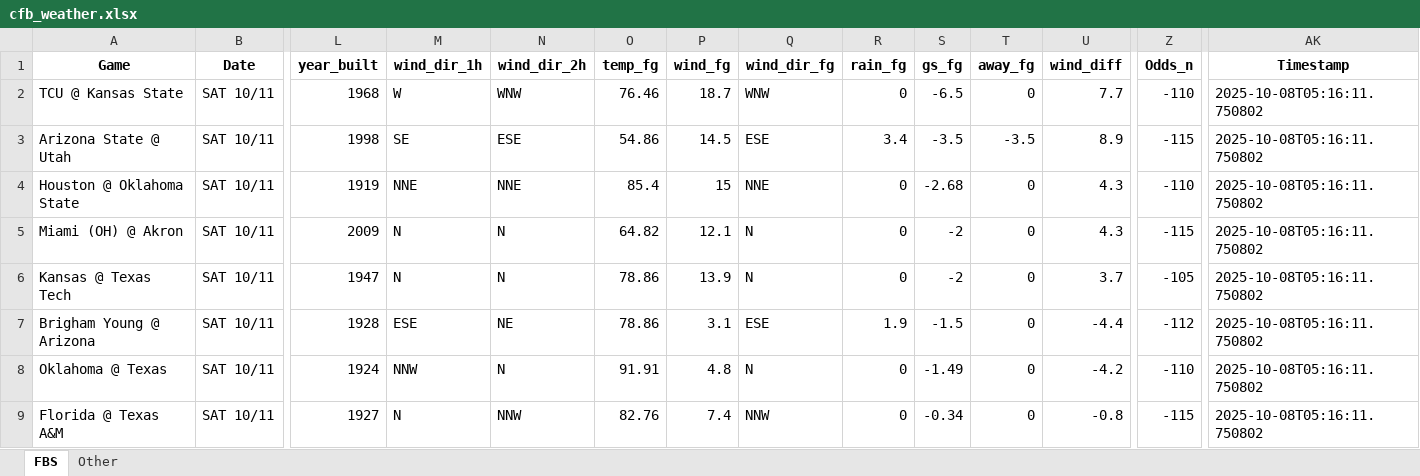
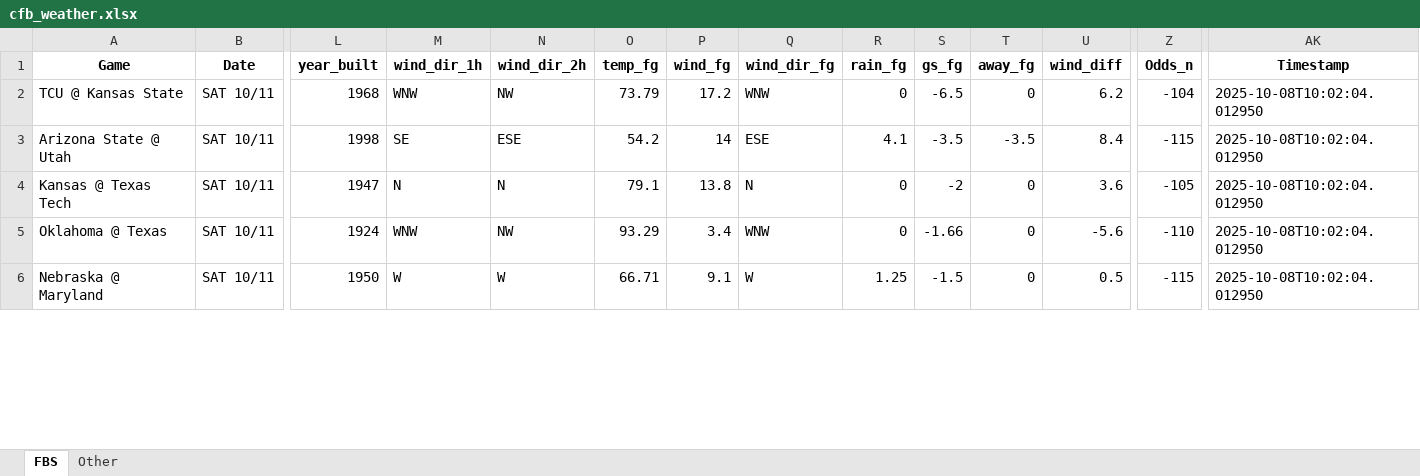
Before and after one commit to mslade50/football_weather, an Excel workbook: cfb_weather.xlsx, sheet FBS, drawn as a sheet; only a part is shown, gaps mark what is left out; values as stored, in another font and other column widths than the file's, no borders; removed rows and columns are numbered as before the commit, all else as after; rows hold the shown columns only; the diff covers the shown part only; the diff names each change by its address in the sheet, - before the commit and + after, or states it on an @@ line.

Commit message:
Update cfb_weather.xlsx with Timestamp 2025-10-08T10:02:04.012950

```diff
--- a/cfb_weather.xlsx (sheet FBS)
+++ b/cfb_weather.xlsx (sheet FBS)
-M2 (wind_dir_1h): W
+M2 (wind_dir_1h): WNW
-N2 (wind_dir_2h): WNW
+N2 (wind_dir_2h): NW
-O2 (temp_fg): 76.46
+O2 (temp_fg): 73.79
-P2 (wind_fg): 18.7
+P2 (wind_fg): 17.2
-U2 (wind_diff): 7.7
+U2 (wind_diff): 6.2
-Z2 (Odds_n): -110
+Z2 (Odds_n): -104
-AK2:AK3 (Timestamp): 2025-10-08T05:16:11.750802
+AK2:AK3 (Timestamp): 2025-10-08T10:02:04.012950
-O3 (temp_fg): 54.86
+O3 (temp_fg): 54.2
-P3 (wind_fg): 14.5
+P3 (wind_fg): 14
-R3 (rain_fg): 3.4
+R3 (rain_fg): 4.1
-U3 (wind_diff): 8.9
+U3 (wind_diff): 8.4
-row 4: Houston @ Oklahoma State | SAT 10/11 | 1919 | NNE | NNE | 85.4 | 15 | NNE | 0 | -2.68 | 0 | 4.3 | -110 | 2025-10-08T05:16:11.750802
-row 5: Miami (OH) @ Akron | SAT 10/11 | 2009 | N | N | 64.82 | 12.1 | N | 0 | -2 | 0 | 4.3 | -115 | 2025-10-08T05:16:11.750802
-O4 (temp_fg): 78.86
+O4 (temp_fg): 79.1
-P4 (wind_fg): 13.9
+P4 (wind_fg): 13.8
-U4 (wind_diff): 3.7
+U4 (wind_diff): 3.6
-AK4 (Timestamp): 2025-10-08T05:16:11.750802
+AK4 (Timestamp): 2025-10-08T10:02:04.012950
-row 7: Brigham Young @ Arizona | SAT 10/11 | 1928 | ESE | NE | 78.86 | 3.1 | ESE | 1.9 | -1.5 | 0 | -4.4 | -112 | 2025-10-08T05:16:11.750802
-M5 (wind_dir_1h): NNW
+M5 (wind_dir_1h): WNW
-N5 (wind_dir_2h): N
+N5 (wind_dir_2h): NW
-O5 (temp_fg): 91.91
+O5 (temp_fg): 93.29
-P5 (wind_fg): 4.8
+P5 (wind_fg): 3.4
-Q5 (wind_dir_fg): N
+Q5 (wind_dir_fg): WNW
-S5 (gs_fg): -1.49
+S5 (gs_fg): -1.66
-U5 (wind_diff): -4.2
+U5 (wind_diff): -5.6
-AK5 (Timestamp): 2025-10-08T05:16:11.750802
+AK5 (Timestamp): 2025-10-08T10:02:04.012950
-row 9: Florida @ Texas A&M | SAT 10/11 | 1927 | N | NNW | 82.76 | 7.4 | NNW | 0 | -0.34 | 0 | -0.8 | -115 | 2025-10-08T05:16:11.750802
+row 6: Nebraska @ Maryland | SAT 10/11 | 1950 | W | W | 66.71 | 9.1 | W | 1.25 | -1.5 | 0 | 0.5 | -115 | 2025-10-08T10:02:04.012950
```
Also changed, not shown: 7 added rows, 4 removed rows and 224 edited cells elsewhere in this sheet, sheet Other.
